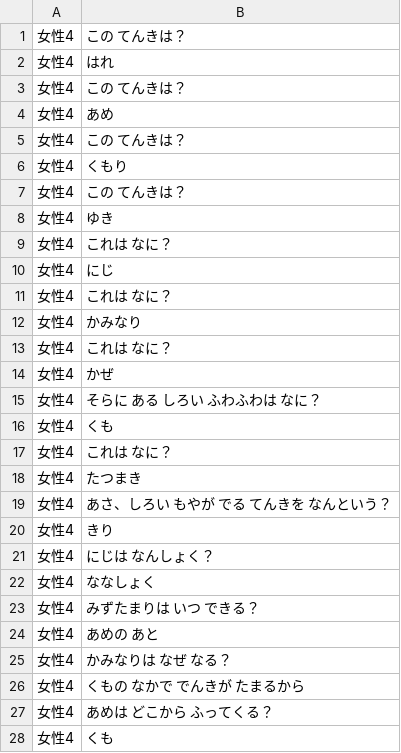
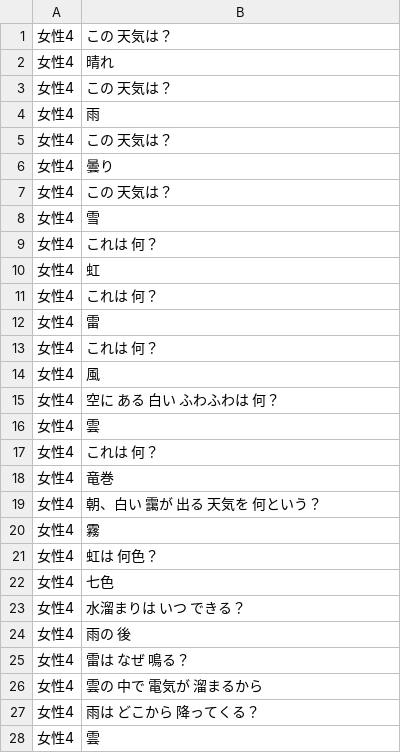
Before and after one commit to NautilusDW/pono-asobiba-app, a CSV file: tools/voicepeak/voicepeak_lines_phase1_weather.csv, drawn as a sheet; only a part is shown; the diff covers the shown part only.

```diff
--- a/tools/voicepeak/voicepeak_lines_phase1_weather.csv
+++ b/tools/voicepeak/voicepeak_lines_phase1_weather.csv
@@ -1,28 +1,28 @@
-女性4,この てんきは？
-女性4,はれ
-女性4,この てんきは？
-女性4,あめ
-女性4,この てんきは？
-女性4,くもり
-女性4,この てんきは？
-女性4,ゆき
-女性4,これは なに？
-女性4,にじ
-女性4,これは なに？
-女性4,かみなり
-女性4,これは なに？
-女性4,かぜ
-女性4,そらに ある しろい ふわふわは なに？
-女性4,くも
-女性4,これは なに？
-女性4,たつまき
-女性4,あさ、しろい もやが でる てんきを なんという？
-女性4,きり
-女性4,にじは なんしょく？
-女性4,ななしょく
-女性4,みずたまりは いつ できる？
-女性4,あめの あと
-女性4,かみなりは なぜ なる？
-女性4,くもの なかで でんきが たまるから
-女性4,あめは どこから ふってくる？
-女性4,くも
+女性4,この 天気は？
+女性4,晴れ
+女性4,この 天気は？
+女性4,雨
+女性4,この 天気は？
+女性4,曇り
+女性4,この 天気は？
+女性4,雪
+女性4,これは 何？
+女性4,虹
+女性4,これは 何？
+女性4,雷
+女性4,これは 何？
+女性4,風
+女性4,空に ある 白い ふわふわは 何？
+女性4,雲
+女性4,これは 何？
+女性4,竜巻
+女性4,朝、白い 靄が 出る 天気を 何という？
+女性4,霧
+女性4,虹は 何色？
+女性4,七色
+女性4,水溜まりは いつ できる？
+女性4,雨の 後
+女性4,雷は なぜ 鳴る？
+女性4,雲の 中で 電気が 溜まるから
+女性4,雨は どこから 降ってくる？
+女性4,雲
```
Also changed, not shown: 20 edited cells elsewhere in this file, tools/voicepeak/voicepeak_lines_unique_phase1_weather.csv, 1 other file.
